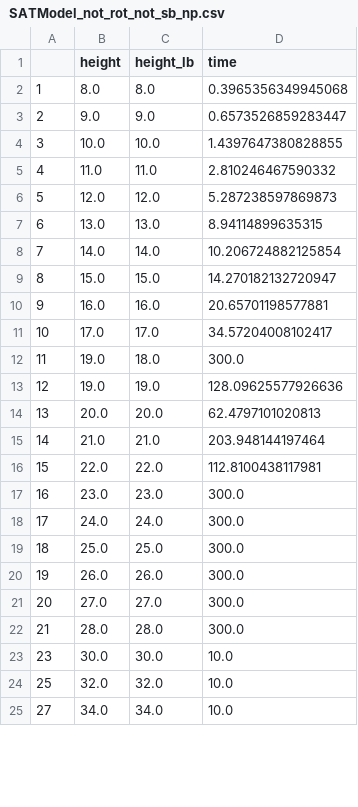
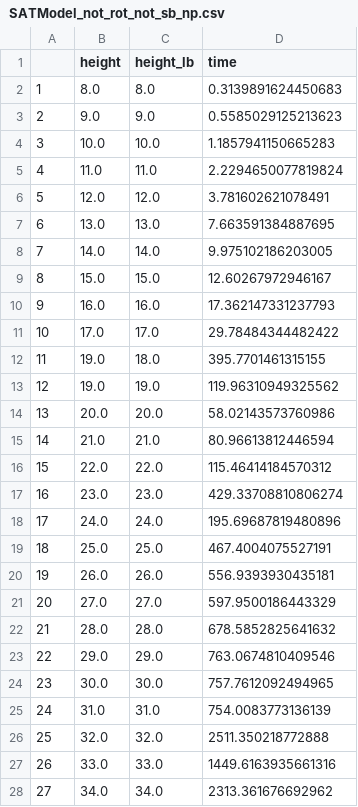
Before and after one commit to rrMat/VLSI-Multi-Paradigm-Solver, a CSV file: SAT/stats/SATModel_not_rot_not_sb_np.csv, drawn as a sheet; only a part is shown; the diff covers the shown part only.

```diff
--- a/SAT/stats/SATModel_not_rot_not_sb_np.csv
+++ b/SAT/stats/SATModel_not_rot_not_sb_np.csv
@@ -1,25 +1,28 @@
 ,height,height_lb,time
-1,8.0,8.0,0.3965356349945068
-2,9.0,9.0,0.6573526859283447
-3,10.0,10.0,1.4397647380828855
-4,11.0,11.0,2.810246467590332
-5,12.0,12.0,5.287238597869873
-6,13.0,13.0,8.94114899635315
-7,14.0,14.0,10.206724882125854
-8,15.0,15.0,14.270182132720947
-9,16.0,16.0,20.65701198577881
-10,17.0,17.0,34.57204008102417
-11,19.0,18.0,300.0
-12,19.0,19.0,128.09625577926636
-13,20.0,20.0,62.4797101020813
-14,21.0,21.0,203.948144197464
-15,22.0,22.0,112.8100438117981
-16,23.0,23.0,300.0
-17,24.0,24.0,300.0
-18,25.0,25.0,300.0
-19,26.0,26.0,300.0
-20,27.0,27.0,300.0
-21,28.0,28.0,300.0
-23,30.0,30.0,10.0
-25,32.0,32.0,10.0
-27,34.0,34.0,10.0
+1,8.0,8.0,0.3139891624450683
+2,9.0,9.0,0.5585029125213623
+3,10.0,10.0,1.1857941150665283
+4,11.0,11.0,2.2294650077819824
+5,12.0,12.0,3.781602621078491
+6,13.0,13.0,7.663591384887695
+7,14.0,14.0,9.975102186203005
+8,15.0,15.0,12.60267972946167
+9,16.0,16.0,17.362147331237793
+10,17.0,17.0,29.78484344482422
+11,19.0,18.0,395.7701461315155
+12,19.0,19.0,119.96310949325562
+13,20.0,20.0,58.02143573760986
+14,21.0,21.0,80.96613812446594
+15,22.0,22.0,115.46414184570312
+16,23.0,23.0,429.33708810806274
+17,24.0,24.0,195.69687819480896
+18,25.0,25.0,467.4004075527191
+19,26.0,26.0,556.9393930435181
+20,27.0,27.0,597.9500186443329
+21,28.0,28.0,678.5852825641632
+22,29.0,29.0,763.0674810409546
+23,30.0,30.0,757.7612092494965
+24,31.0,31.0,754.0083773136139
+25,32.0,32.0,2511.350218772888
+26,33.0,33.0,1449.6163935661316
+27,34.0,34.0,2313.361676692962
```
Also changed, not shown: 9 added rows and 1 edited cell elsewhere in this file, 21 other files.
